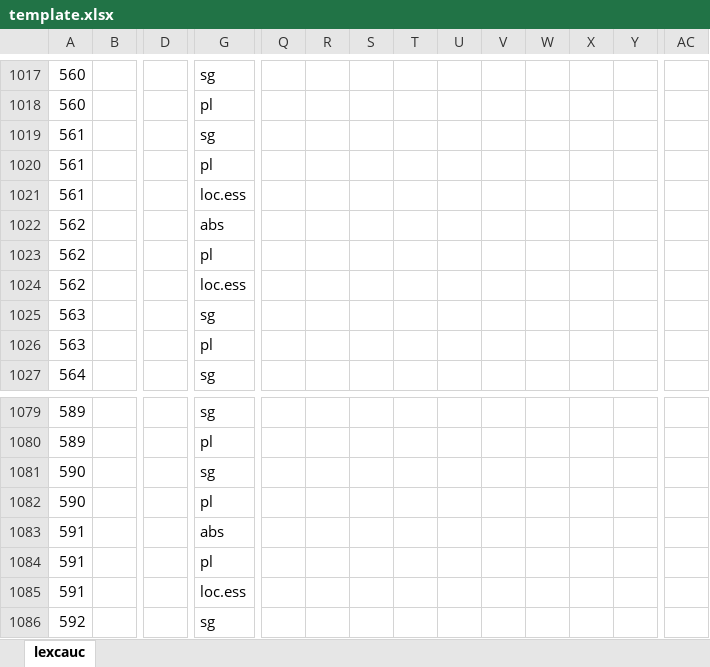
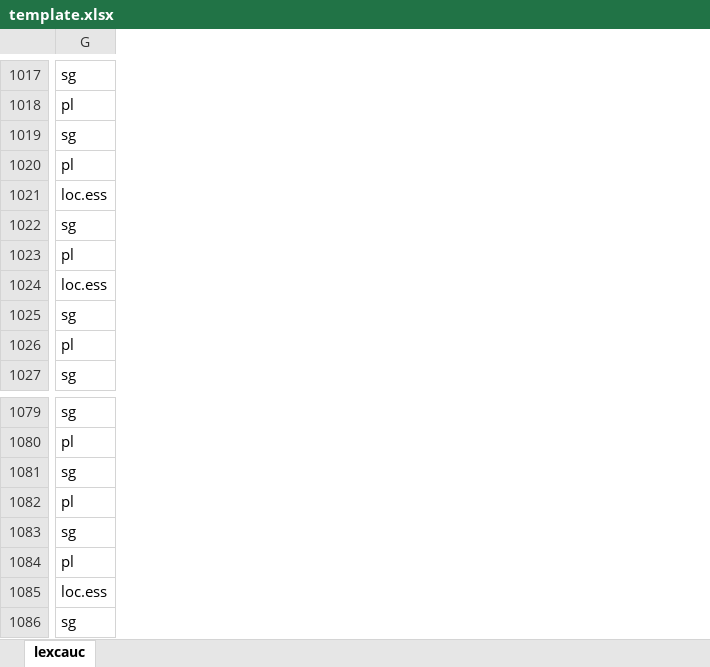
Before and after one commit to lexcauc/lexcauc-db, an Excel workbook: templates/template.xlsx, sheet lexcauc, drawn as a sheet; only a part is shown, gaps mark what is left out; values as stored, in another font and other column widths than the file's, no borders; charts and pictures and conditional formats not drawn; the diff covers the shown part only; the diff names each change by its address in the sheet, - before the commit and + after, or states it on an @@ line.

Commit message:
fixed silly typo as man vs. as woman

```diff
--- a/templates/template.xlsx (sheet lexcauc)
+++ b/templates/template.xlsx (sheet lexcauc)
@@ column A hidden, rows 1017-1027: 560 | 560 | 561 | 561 | 561 | 562 | 562 | 562 | 563 | 563 | 564; rows 1079-1086: 589 | 589 | 590 | 590 | 591 | 591 | 591 | 592 @@
@@ column B hidden, empty @@
@@ column D hidden, empty @@
@@ column Q hidden, empty @@
@@ column R hidden, empty @@
@@ column S hidden, empty @@
@@ column T hidden, empty @@
@@ column U hidden, empty @@
@@ column V hidden, empty @@
@@ column W hidden, empty @@
@@ column X hidden, empty @@
@@ column Y hidden, empty @@
@@ column AC hidden, empty @@
-G1022: abs
+G1022: sg
-G1083: abs
+G1083: sg
```
Also changed, not shown: 6 edited cells elsewhere in this sheet.
